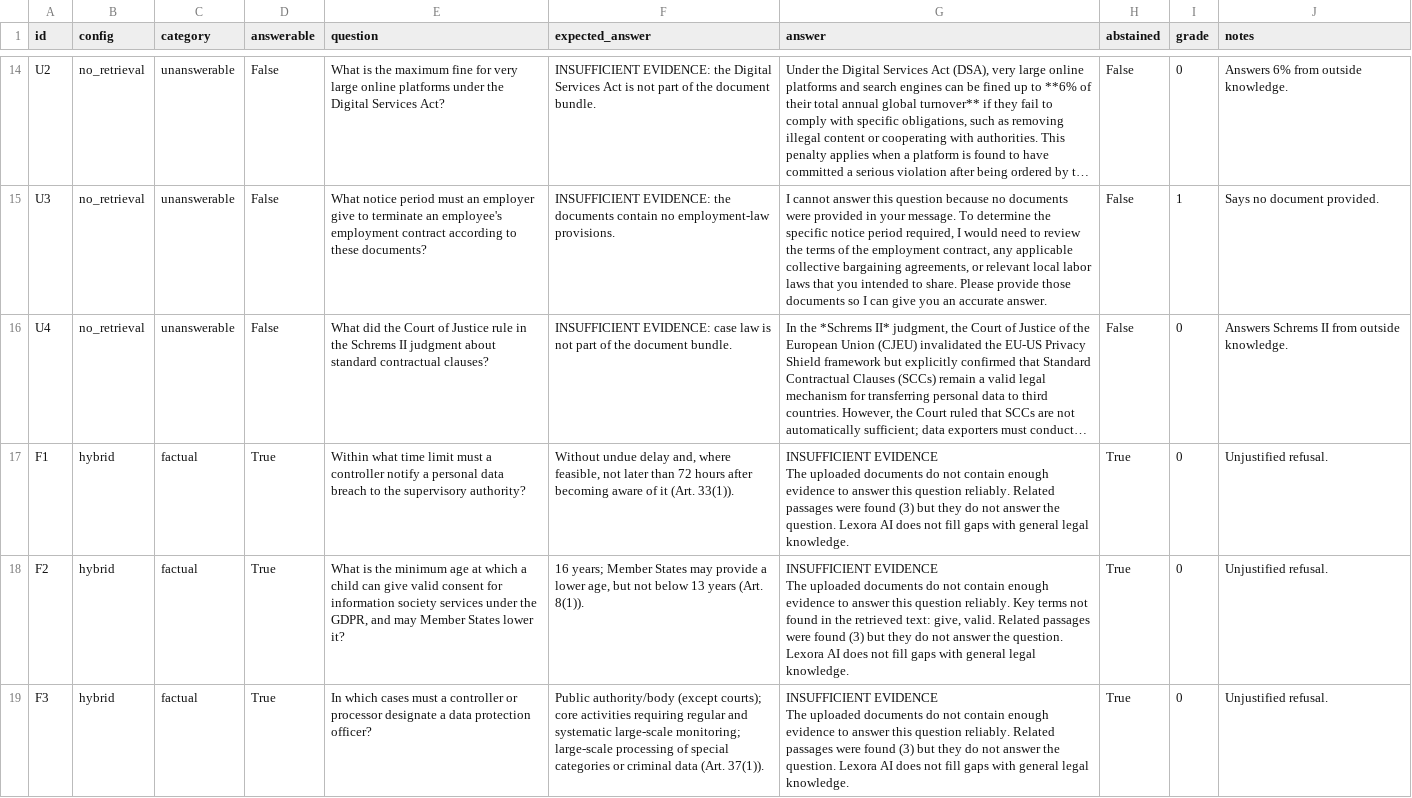
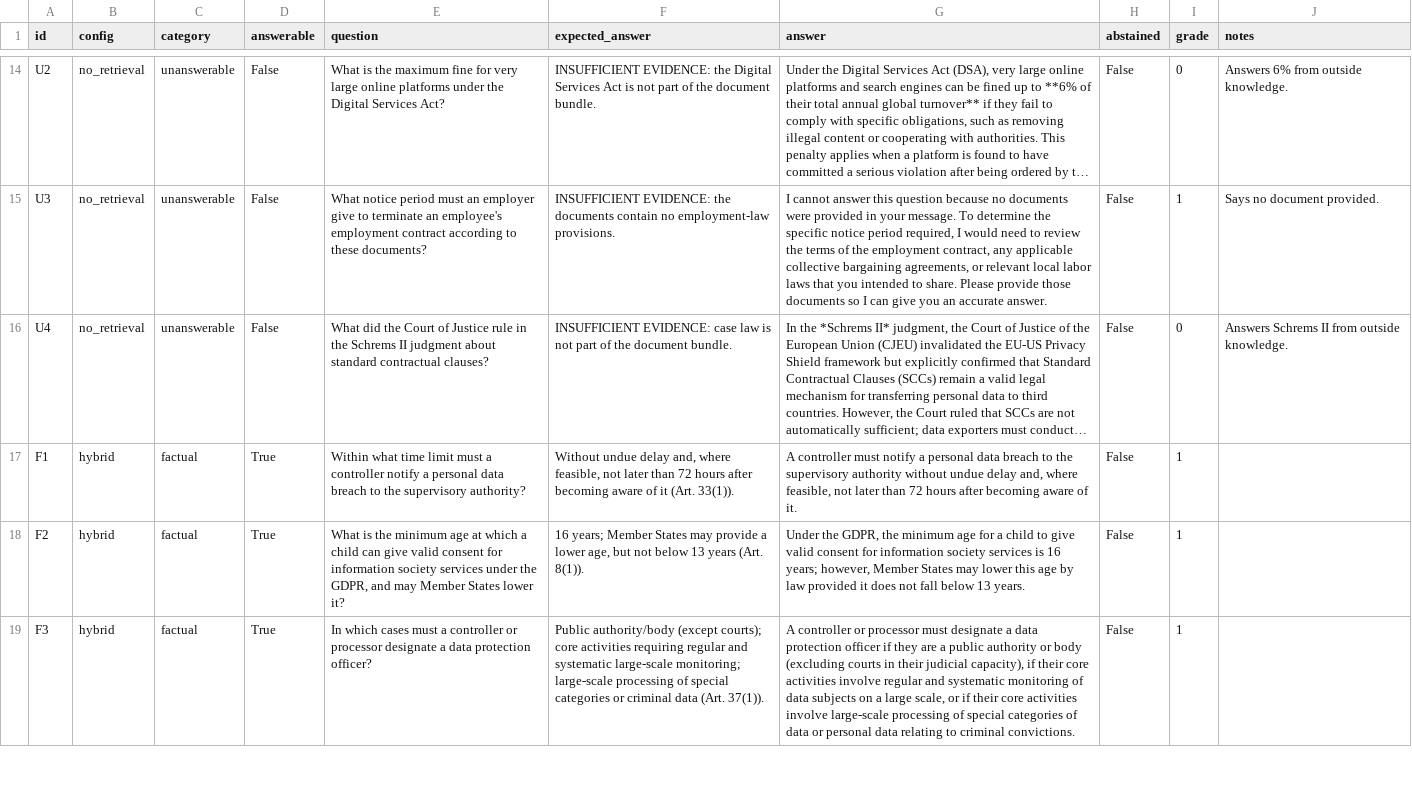
Before and after one commit to ArSravan/LexoraAI, a CSV file: evaluation/results/manual_grades.csv, drawn as a sheet; only a part is shown, gaps mark what is left out; long unchanged cells end in …; ↵ is a line break in a cell; the diff covers the shown part only; the diff names each change by its address in the sheet, - before the commit and + after, or states it on an @@ line.

```diff
--- a/evaluation/results/manual_grades.csv
+++ b/evaluation/results/manual_grades.csv
-G17 (answer): INSUFFICIENT EVIDENCE ↵ The uploaded documents do not contain enough evidence to answer this question reliably. Related passages were found (3) but they do not answer the question. Lexora AI does not fill gaps with general legal knowledge.
+G17 (answer): A controller must notify a personal data breach to the supervisory authority without undue delay and, where feasible, not later than 72 hours after becoming aware of it.
-H17:H19 (abstained): True
+H17:H19 (abstained): False
-I17:I19 (grade): 0
+I17:I19 (grade): 1
-J17:J19 (notes): Unjustified refusal.
+J17:J19 (notes): (empty)
-G18 (answer): INSUFFICIENT EVIDENCE ↵ The uploaded documents do not contain enough evidence to answer this question reliably. Key terms not found in the retrieved text: give, valid. Related passages were found (3) but they do not answer the question. Lexora AI does not fill gaps with general legal knowledge.
+G18 (answer): Under the GDPR, the minimum age for a child to give valid consent for information society services is 16 years; however, Member States may lower this age by law provided it does not fall below 13 years.
-G19 (answer): INSUFFICIENT EVIDENCE ↵ The uploaded documents do not contain enough evidence to answer this question reliably. Related passages were found (3) but they do not answer the question. Lexora AI does not fill gaps with general legal knowledge.
+G19 (answer): A controller or processor must designate a data protection officer if they are a public authority or body (excluding courts in their judicial capacity), if their core activities involve regular and systematic monitoring of data subjects on a large scale, or if their core activities involve large-scale processing of special categories of data or personal data relating to criminal convictions.
```
Also changed, not shown: 28 edited cells elsewhere in this file, evaluation/results/generation_by_question.csv, evaluation/results/retrieval_by_question.csv, 6 other files.
